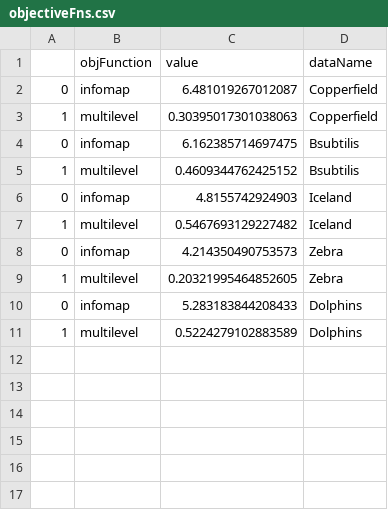
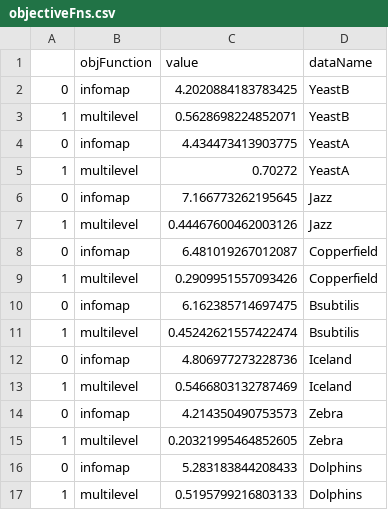
Before and after one commit to salterduke/tangles, a CSV file: outputdevResults_VY/inheritComparisons/objectiveFns.csv, drawn as a sheet.

Commit message:
turning on all files, adding output

```diff
--- a/outputdevResults_VY/inheritComparisons/objectiveFns.csv
+++ b/outputdevResults_VY/inheritComparisons/objectiveFns.csv
@@ -1,8 +1,14 @@
 ,objFunction,value,dataName
+0,infomap,4.2020884183783425,YeastB
+1,multilevel,0.5628698224852071,YeastB
+0,infomap,4.434473413903775,YeastA
+1,multilevel,0.70272,YeastA
+0,infomap,7.166773262195645,Jazz
+1,multilevel,0.44467600462003126,Jazz
 0,infomap,6.481019267012087,Copperfield
-1,multilevel,0.30395017301038063,Copperfield
+1,multilevel,0.2909951557093426,Copperfield
 0,infomap,6.162385714697475,Bsubtilis
-1,multilevel,0.4609344762425152,Bsubtilis
-0,infomap,4.8155742924903,Iceland
-1,multilevel,0.5467693129227482,Iceland
+1,multilevel,0.45242621557422474,Bsubtilis
+0,infomap,4.806977273228736,Iceland
+1,multilevel,0.5466803132787469,Iceland
 0,infomap,4.214350490753573,Zebra
@@ -10,2 +16,2 @@
 0,infomap,5.283183844208433,Dolphins
-1,multilevel,0.5224279102883589,Dolphins
+1,multilevel,0.5195799216803133,Dolphins
```
Also changed, not shown: 5 other files.
